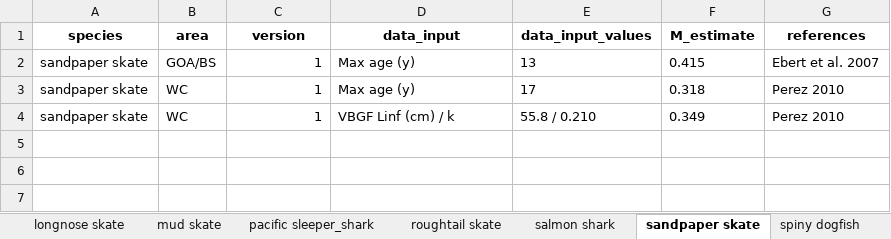
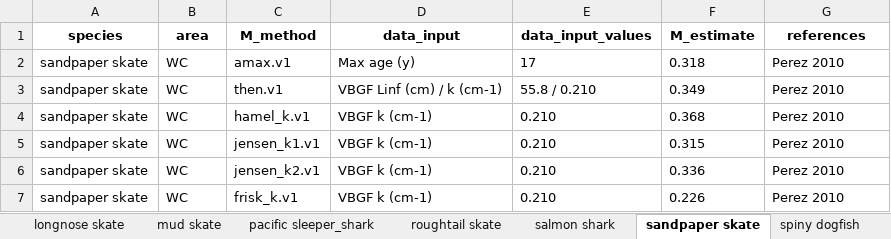
Before and after one commit to CindyTribuzio-NOAA/Alaska_Elasmo_M, an Excel workbook: results/M_species_tables.xlsx, sheet sandpaper skate, drawn as a sheet; values as stored, in another font and other column widths than the file's, no borders; removed rows and columns are numbered as before the commit, all else as after; the diff names each change by its address in the sheet, - before the commit and + after, or states it on an @@ line.

Commit message:
added M methods and cleaned up stuff

```diff
--- a/results/M_species_tables.xlsx (sheet sandpaper skate)
+++ b/results/M_species_tables.xlsx (sheet sandpaper skate)
-C1: version
+C1: M_method
-row 2: sandpaper skate | GOA/BS | 1 | Max age (y) | 13 | 0.415 | Ebert et al. 2007
-C2 (M_method): 1
+C2 (M_method): amax.v1
-C3 (M_method): 1
+C3 (M_method): then.v1
-D3 (data_input): VBGF Linf (cm) / k
+D3 (data_input): VBGF Linf (cm) / k (cm-1)
+row 4: sandpaper skate | WC | hamel_k.v1 | VBGF k (cm-1) | 0.210 | 0.368 | Perez 2010
+row 5: sandpaper skate | WC | jensen_k1.v1 | VBGF k (cm-1) | 0.210 | 0.315 | Perez 2010
+row 6: sandpaper skate | WC | jensen_k2.v1 | VBGF k (cm-1) | 0.210 | 0.336 | Perez 2010
+row 7: sandpaper skate | WC | frisk_k.v1 | VBGF k (cm-1) | 0.210 | 0.226 | Perez 2010
```
Also changed, not shown: sheet longnose skate, sheet spiny dogfish, sheet big skate, sheet aleutian skate, sheet roughtail skate, sheet bering skate, 7 more sheets, other sheet tabs, 22 other files.
